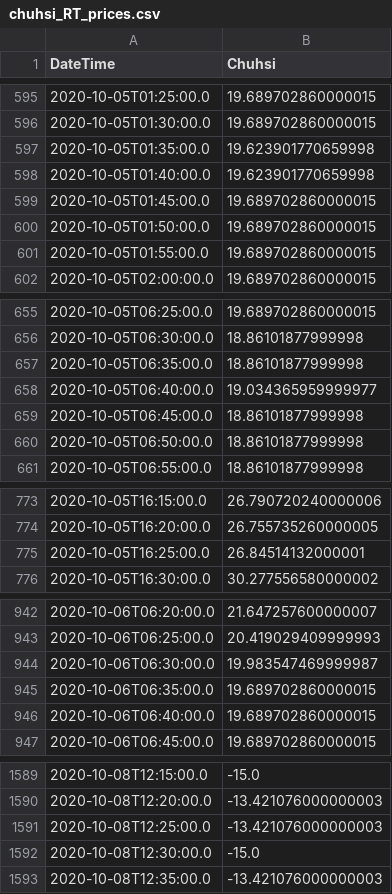
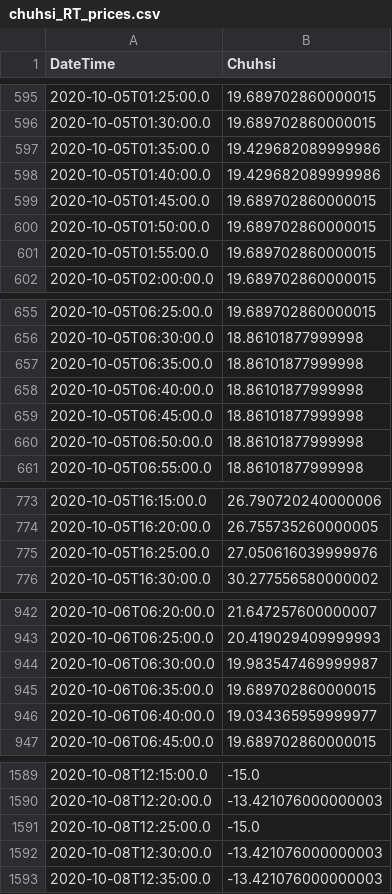
Before and after one commit to NREL-Sienna/HybridSystemsSimulations.jl, a CSV file: scripts/simulation_pipeline/inputs/chuhsi_RT_prices.csv, drawn as a sheet; only a part is shown, gaps mark what is left out; the diff covers the shown part only.

```diff
--- a/scripts/simulation_pipeline/inputs/chuhsi_RT_prices.csv
+++ b/scripts/simulation_pipeline/inputs/chuhsi_RT_prices.csv
@@ -596,4 +596,4 @@ DateTime,Chuhsi
 2020-10-05T01:30:00.0,19.689702860000015
-2020-10-05T01:35:00.0,19.623901770659998
-2020-10-05T01:40:00.0,19.623901770659998
+2020-10-05T01:35:00.0,19.429682089999986
+2020-10-05T01:40:00.0,19.429682089999986
 2020-10-05T01:45:00.0,19.689702860000015
@@ -657,3 +657,3 @@ DateTime,Chuhsi
 2020-10-05T06:35:00.0,18.86101877999998
-2020-10-05T06:40:00.0,19.034365959999977
+2020-10-05T06:40:00.0,18.86101877999998
 2020-10-05T06:45:00.0,18.86101877999998
@@ -774,3 +774,3 @@ DateTime,Chuhsi
 2020-10-05T16:20:00.0,26.755735260000005
-2020-10-05T16:25:00.0,26.84514132000001
+2020-10-05T16:25:00.0,27.050616039999976
 2020-10-05T16:30:00.0,30.277556580000002
@@ -945,3 +945,3 @@ DateTime,Chuhsi
 2020-10-06T06:35:00.0,19.689702860000015
-2020-10-06T06:40:00.0,19.689702860000015
+2020-10-06T06:40:00.0,19.034365959999977
 2020-10-06T06:45:00.0,19.689702860000015
@@ -1590,4 +1590,4 @@ DateTime,Chuhsi
 2020-10-08T12:20:00.0,-13.421076000000003
-2020-10-08T12:25:00.0,-13.421076000000003
-2020-10-08T12:30:00.0,-15.0
+2020-10-08T12:25:00.0,-15.0
+2020-10-08T12:30:00.0,-13.421076000000003
 2020-10-08T12:35:00.0,-13.421076000000003
```
Also changed, not shown: 2 edited cells elsewhere in this file, scripts/simulation_pipeline/inputs/chuhsi_DA_prices.csv, 2 other files.
